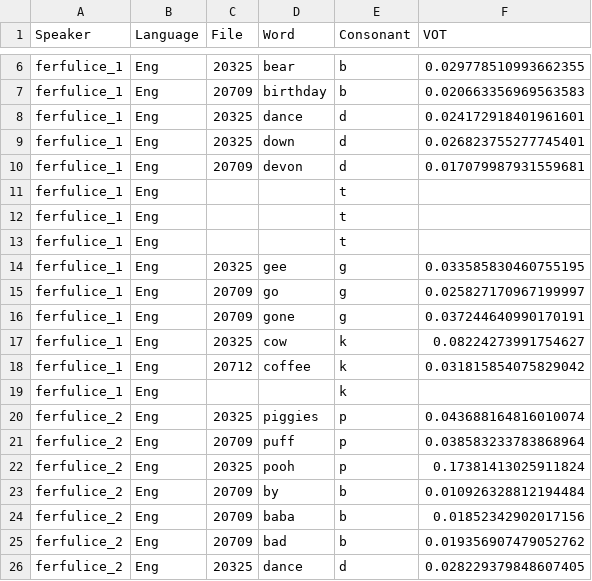
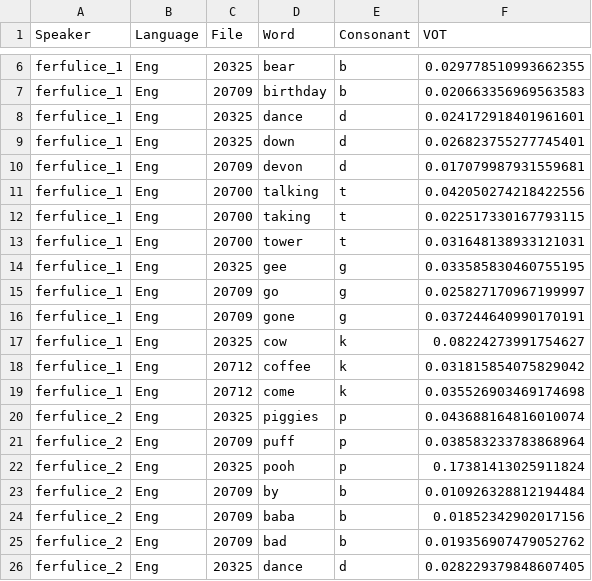
Before and after one commit to paynesa/bilingual-vot, a CSV file: eng_vot_data.csv, drawn as a sheet; only a part is shown, gaps mark what is left out.

```diff
--- a/eng_vot_data.csv
+++ b/eng_vot_data.csv
@@ -10,5 +10,5 @@ ferfulice_1,Eng,20325,down,d,0.026823755277745401
 ferfulice_1,Eng,20709,devon,d,0.017079987931559681
-ferfulice_1,Eng,,,t
-ferfulice_1,Eng,,,t
-ferfulice_1,Eng,,,t
+ferfulice_1,Eng,20700,talking,t,0.042050274218422556
+ferfulice_1,Eng,20700,taking,t,0.022517330167793115
+ferfulice_1,Eng,20700,tower,t,0.031648138933121031
 ferfulice_1,Eng,20325,gee,g,0.033585830460755195
@@ -18,3 +18,3 @@ ferfulice_1,Eng,20325,cow,k,0.08224273991754627
 ferfulice_1,Eng,20712,coffee,k,0.031815854075829042
-ferfulice_1,Eng,,,k
+ferfulice_1,Eng,20712,come,k,0.035526903469174698
 ferfulice_2,Eng,20325,piggies,p,0.043688164816010074
```
Also changed, not shown: 6 other files.
